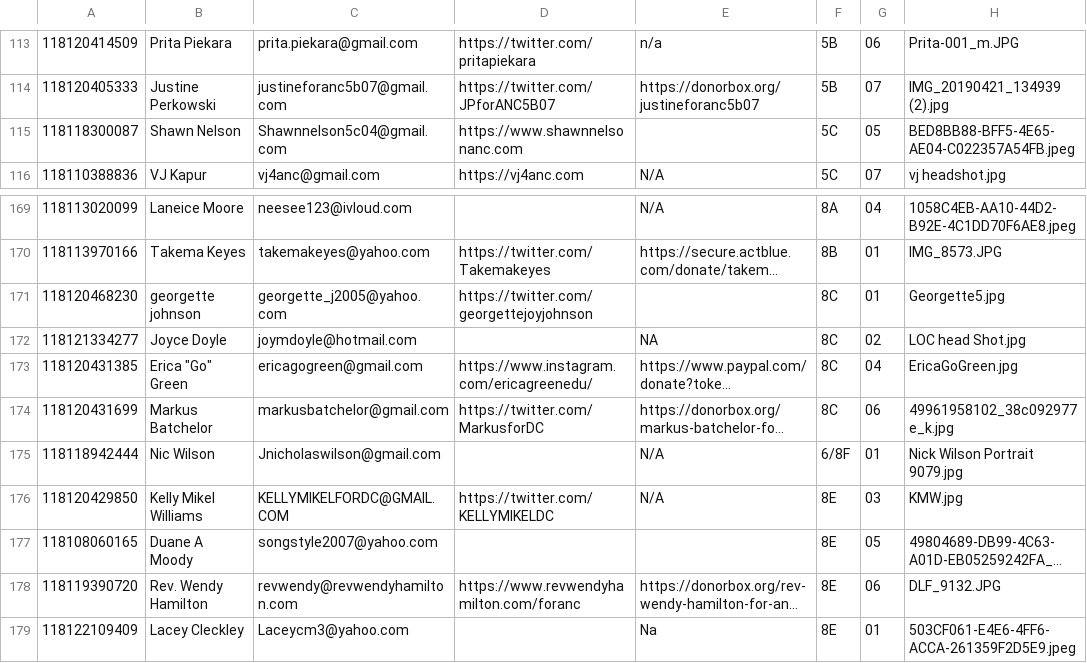
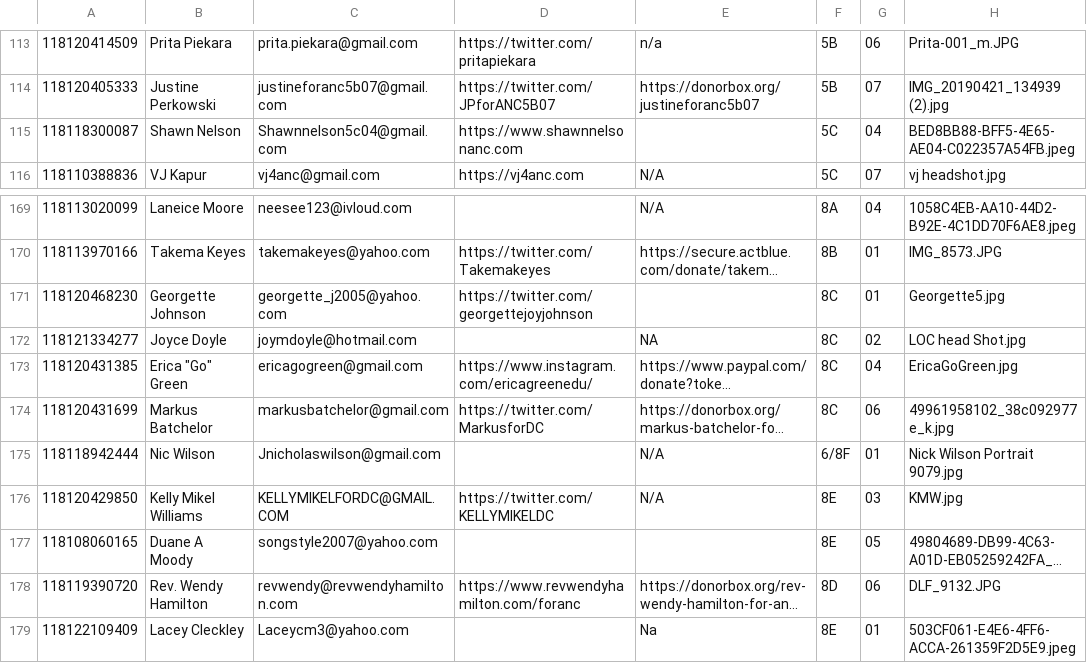
Before and after one commit to ajturner/dc-elections, a CSV file: src/assets/2022_anc.csv, drawn as a sheet; only a part is shown, gaps mark what is left out; long unchanged cells end in …; the diff names each change by its address in the sheet, - before the commit and + after, or states it on an @@ line.

Commit message:
updated anc 2022 response

```diff
--- a/src/assets/2022_anc.csv
+++ b/src/assets/2022_anc.csv
-G115: 05
+G115: 04
-B171: georgette johnson
+B171: Georgette Johnson
-F178: 8E
+F178: 8D
```
